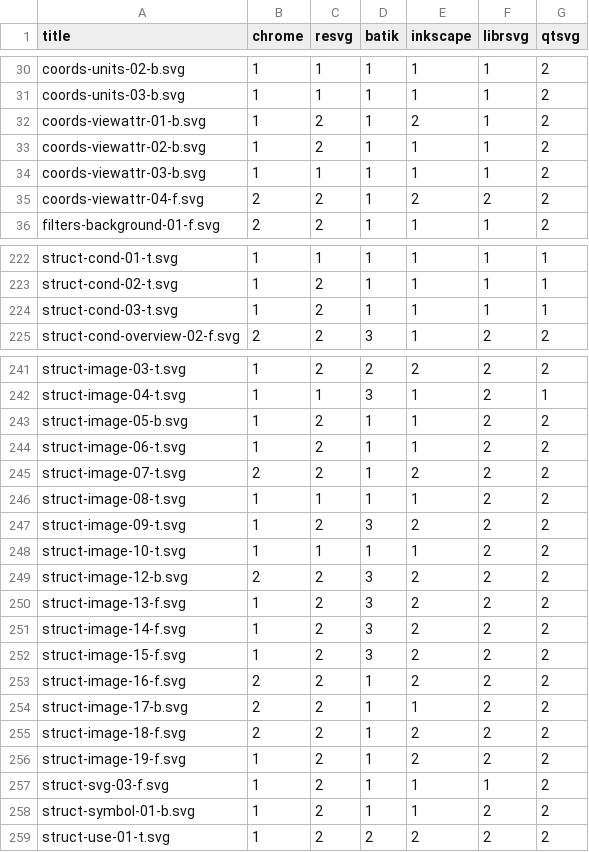
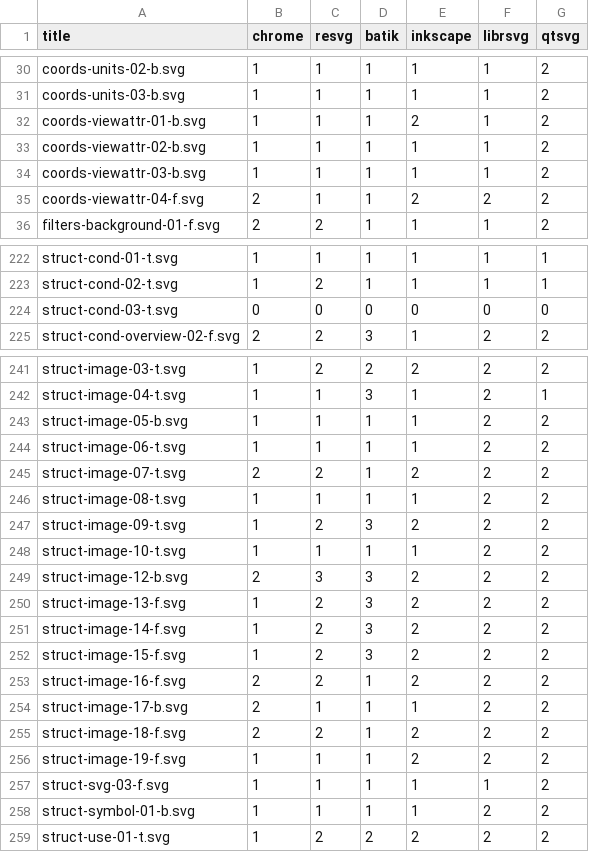
Before and after one commit to RazrFalcon/resvg-test-suite, a CSV file: official.csv, drawn as a sheet; only a part is shown, gaps mark what is left out; the diff covers the shown part only.

```diff
--- a/official.csv
+++ b/official.csv
@@ -31,6 +31,6 @@ coords-units-02-b.svg,1,1,1,1,1,2
 coords-units-03-b.svg,1,1,1,1,1,2
-coords-viewattr-01-b.svg,1,2,1,2,1,2
-coords-viewattr-02-b.svg,1,2,1,1,1,2
+coords-viewattr-01-b.svg,1,1,1,2,1,2
+coords-viewattr-02-b.svg,1,1,1,1,1,2
 coords-viewattr-03-b.svg,1,1,1,1,1,2
-coords-viewattr-04-f.svg,2,2,1,2,2,2
+coords-viewattr-04-f.svg,2,1,1,2,2,2
 filters-background-01-f.svg,2,2,1,1,1,2
@@ -223,3 +223,3 @@ struct-cond-01-t.svg,1,1,1,1,1,1
 struct-cond-02-t.svg,1,2,1,1,1,1
-struct-cond-03-t.svg,1,2,1,1,1,1
+struct-cond-03-t.svg,0,0,0,0,0,0
 struct-cond-overview-02-f.svg,2,2,3,1,2,2
@@ -242,4 +242,4 @@ struct-image-03-t.svg,1,2,2,2,2,2
 struct-image-04-t.svg,1,1,3,1,2,1
-struct-image-05-b.svg,1,2,1,1,2,2
-struct-image-06-t.svg,1,2,1,1,2,2
+struct-image-05-b.svg,1,1,1,1,2,2
+struct-image-06-t.svg,1,1,1,1,2,2
 struct-image-07-t.svg,2,2,1,2,2,2
@@ -248,3 +248,3 @@ struct-image-09-t.svg,1,2,3,2,2,2
 struct-image-10-t.svg,1,1,1,1,2,2
-struct-image-12-b.svg,2,2,3,2,2,2
+struct-image-12-b.svg,2,3,3,2,2,2
 struct-image-13-f.svg,1,2,3,2,2,2
@@ -253,7 +253,7 @@ struct-image-15-f.svg,1,2,3,2,2,2
 struct-image-16-f.svg,2,2,1,2,2,2
-struct-image-17-b.svg,2,2,1,1,2,2
+struct-image-17-b.svg,2,1,1,1,2,2
 struct-image-18-f.svg,2,2,1,2,2,2
-struct-image-19-f.svg,1,2,1,2,2,2
-struct-svg-03-f.svg,1,2,1,1,1,2
-struct-symbol-01-b.svg,1,2,1,1,2,2
+struct-image-19-f.svg,1,1,1,2,2,2
+struct-svg-03-f.svg,1,1,1,1,1,2
+struct-symbol-01-b.svg,1,1,1,1,2,2
 struct-use-01-t.svg,1,2,2,2,2,2
```
Also changed, not shown: 32 edited cells elsewhere in this file, results.csv, 5 other files.
